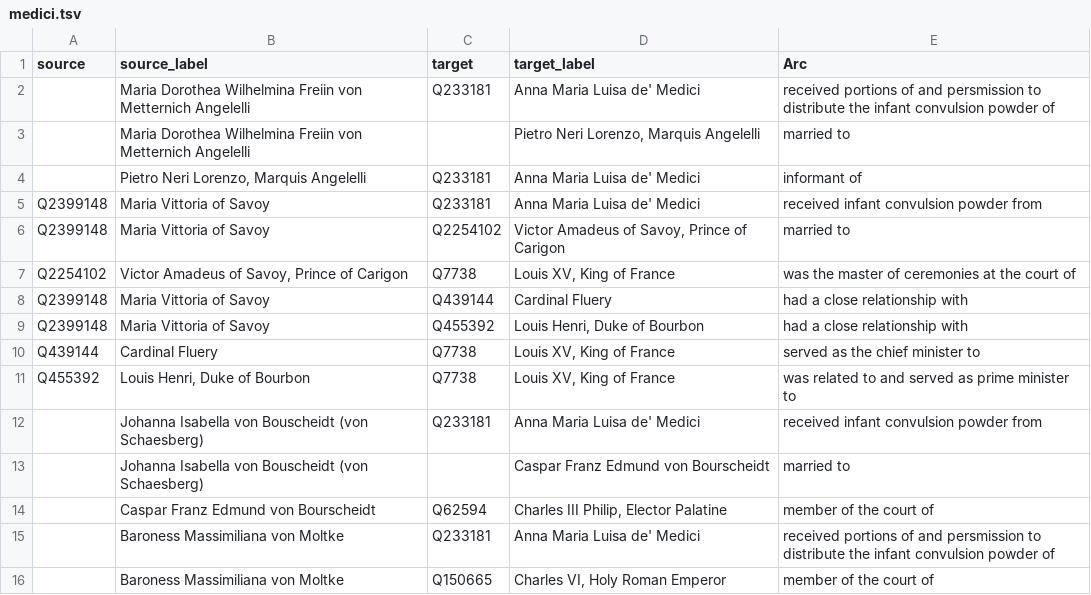
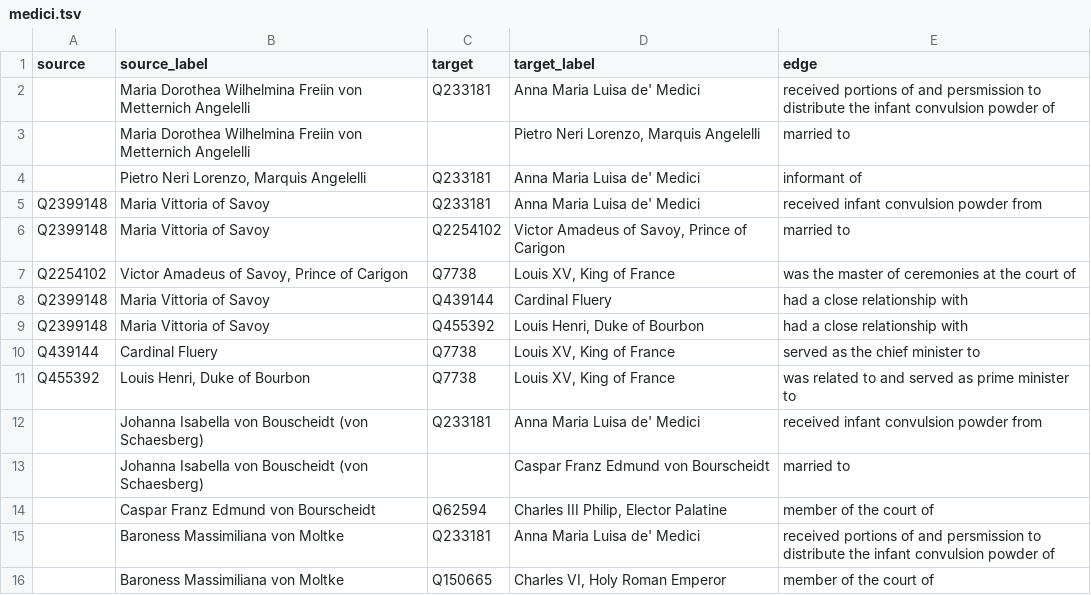
Before and after one commit to JSTOR-Labs/plant-humanities, a TSV file: graphs/medici.tsv, drawn as a sheet.

Commit message:
Update medici.tsv

```diff
--- a/graphs/medici.tsv
+++ b/graphs/medici.tsv
@@ -1,2 +1,2 @@
-source	source_label	target	target_label	Arc
+source	source_label	target	target_label	edge
 	Maria Dorothea Wilhelmina Freiin von Metternich Angelelli	Q233181	Anna Maria Luisa de' Medici	received portions of and persmission to distribute the infant convulsion powder of
```
